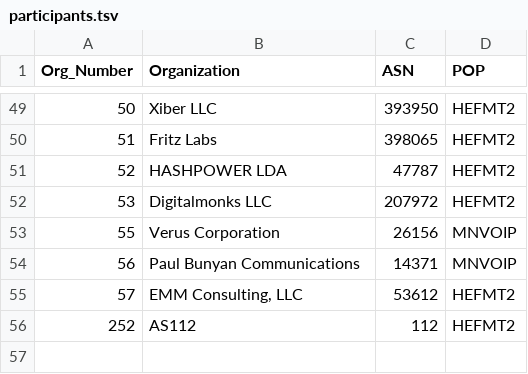
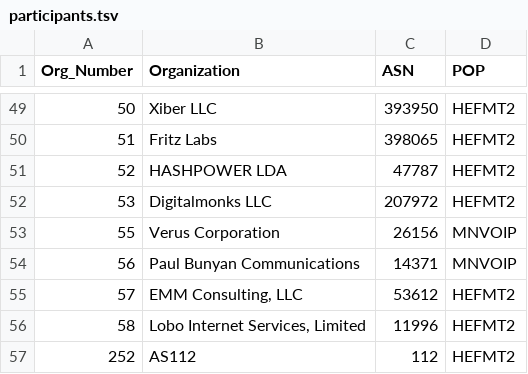
Before and after one commit to PhirePhly/fcix, a TSV file: participants.tsv, drawn as a sheet; only a part is shown, gaps mark what is left out; the diff names each change by its address in the sheet, - before the commit and + after, or states it on an @@ line.

Commit message:
Added Lobo Internet Services, Limited

```diff
--- a/participants.tsv
+++ b/participants.tsv
+row 56: 58 | Lobo Internet Services, Limited | 11996 | HEFMT2
```
